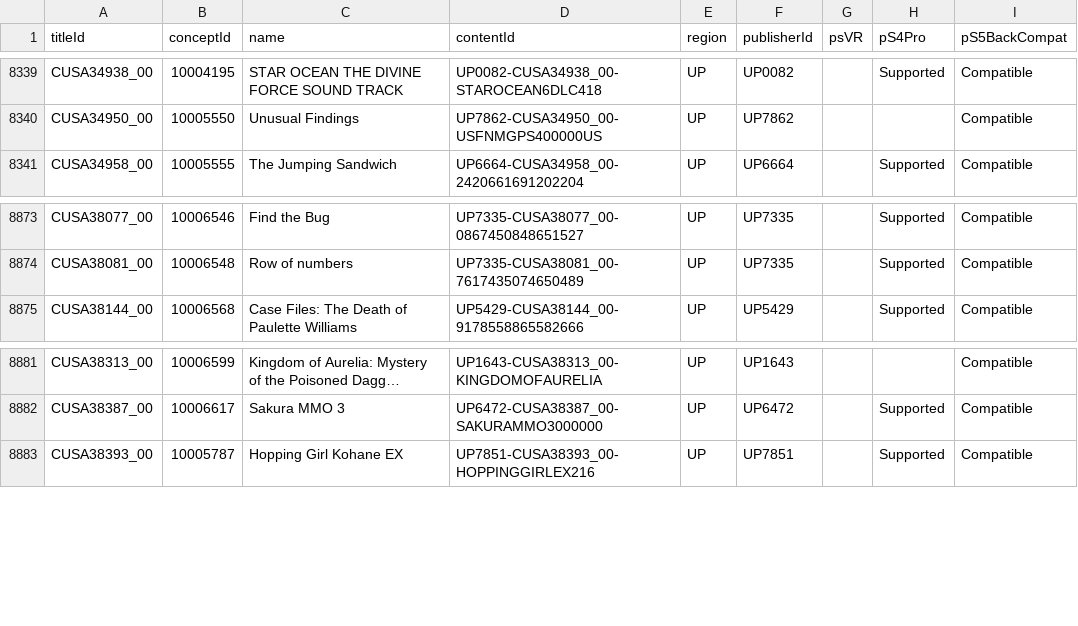
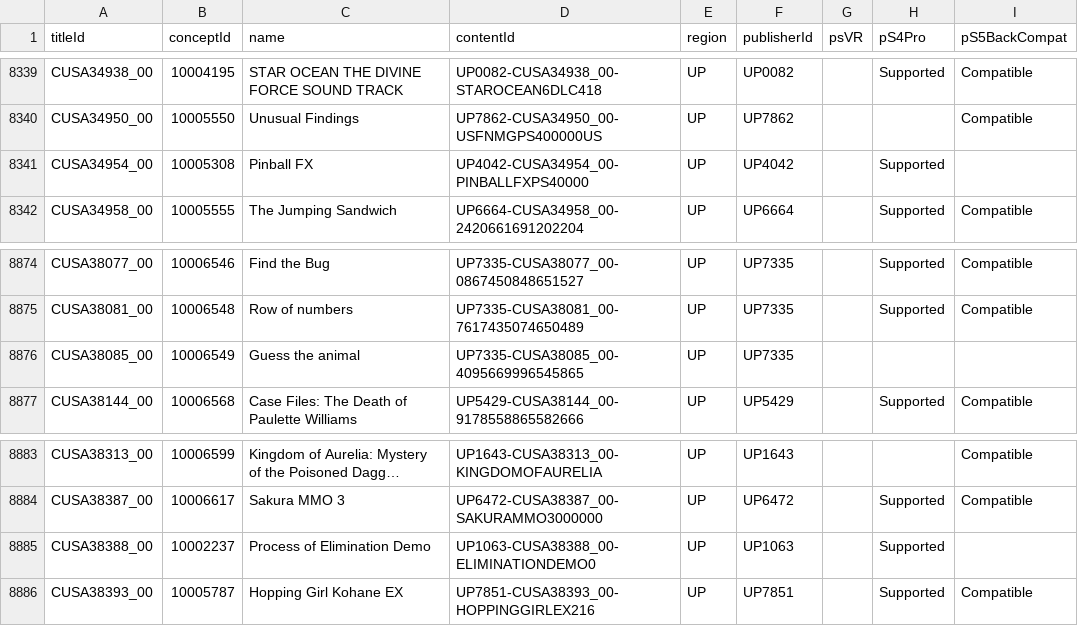
Before and after one commit to andshrew/PlayStation-Titles, a TSV file: Region/America/PS4_UP_Titles.tsv, drawn as a sheet; only a part is shown, gaps mark what is left out; long unchanged cells end in …; the diff names each change by its address in the sheet, - before the commit and + after, or states it on an @@ line.

```diff
--- a/Region/America/PS4_UP_Titles.tsv
+++ b/Region/America/PS4_UP_Titles.tsv
+row 8341: CUSA34954_00 | 10005308 | Pinball FX | UP4042-CUSA34954_00-PINBALLFXPS40000 | UP | UP4042 |  | Supported
+row 8876: CUSA38085_00 | 10006549 | Guess the animal | UP7335-CUSA38085_00-4095669996545865 | UP | UP7335
+row 8885: CUSA38388_00 | 10002237 | Process of Elimination Demo | UP1063-CUSA38388_00-ELIMINATIONDEMO0 | UP | UP1063 |  | Supported
```
Also changed, not shown: PS5_Titles.tsv, PS5_Titles_by_Concept.tsv, 29 other files.
